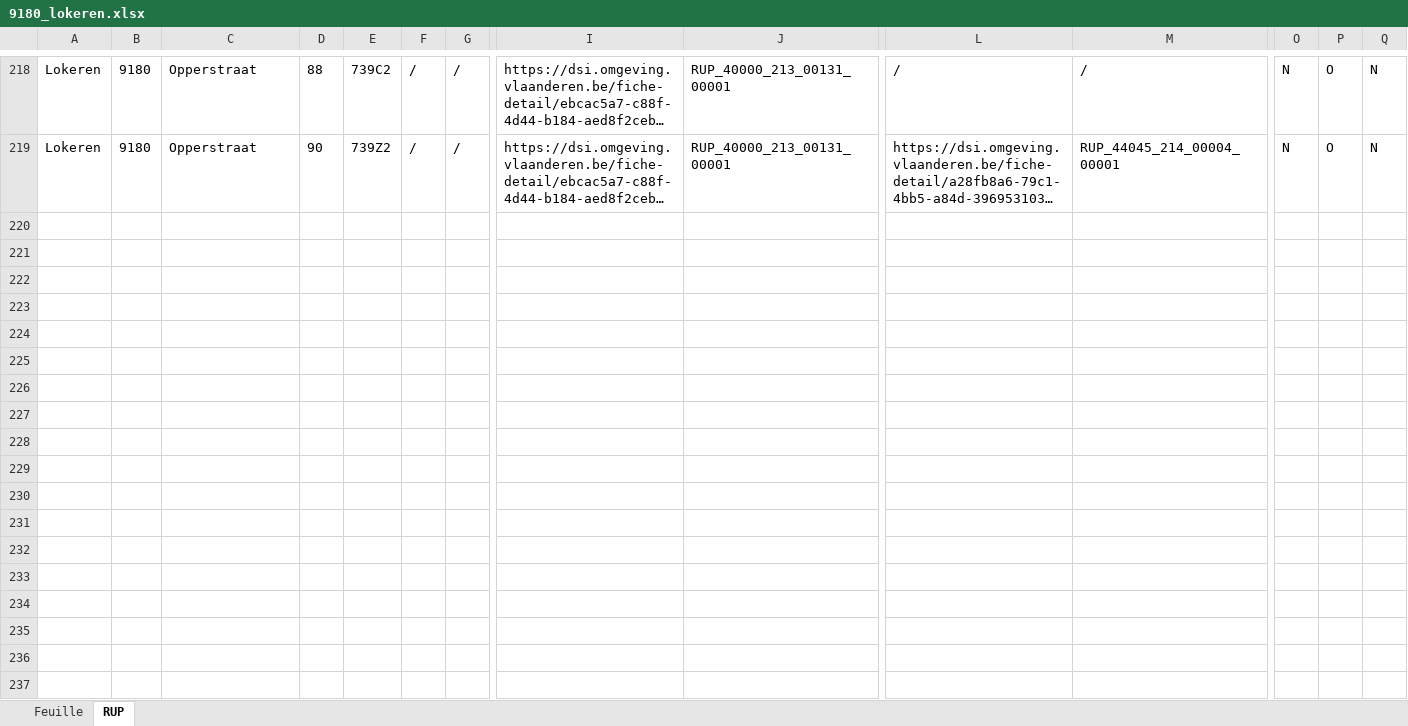
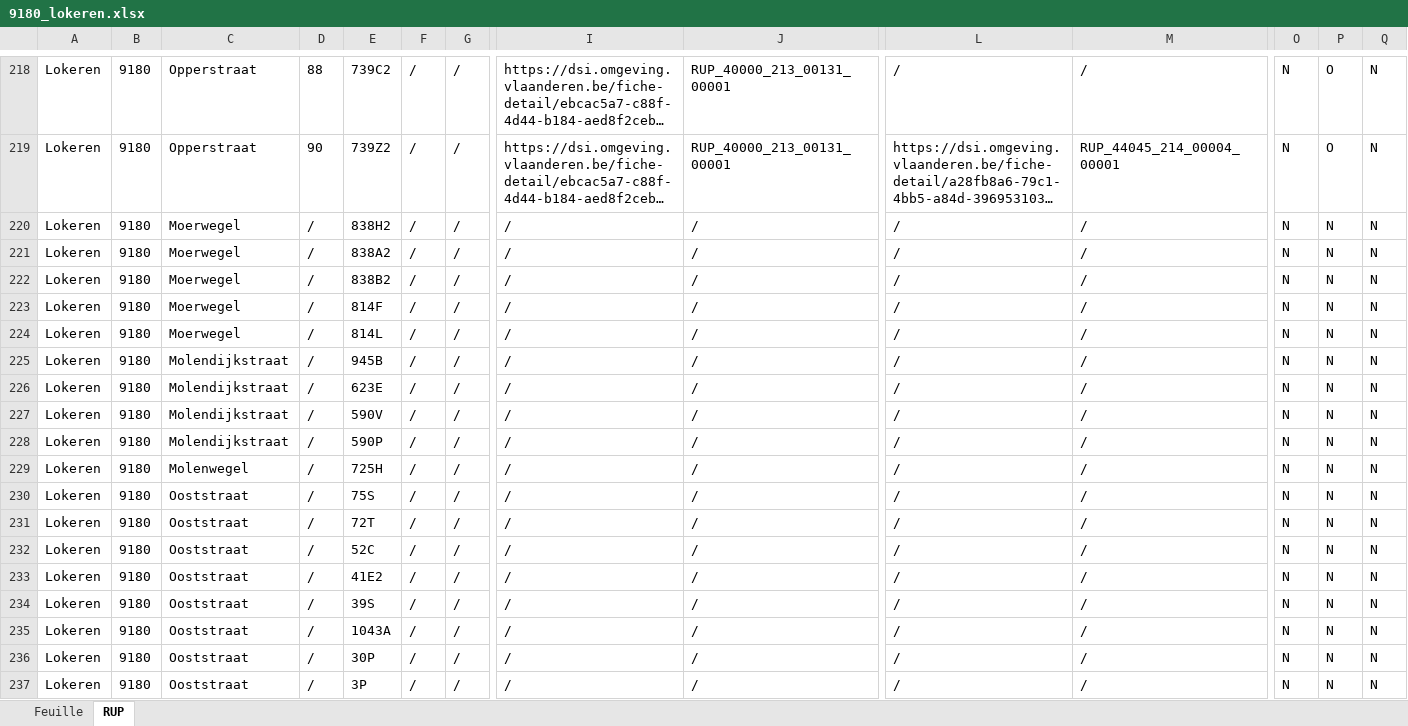
Before and after one commit to Mikajy01/walon-mpa-belgique-cloud, an Excel workbook: state/9180_lokeren.xlsx, sheet RUP, drawn as a sheet; only a part is shown, gaps mark what is left out; long unchanged cells end in …; values as stored, in another font and other column widths than the file's, no borders; rows hold the shown columns only; the diff covers the shown part only; the diff names each change by its address in the sheet, - before the commit and + after, or states it on an @@ line.

```diff
--- a/state/9180_lokeren.xlsx (sheet RUP)
+++ b/state/9180_lokeren.xlsx (sheet RUP)
+row 220: Lokeren | 9180 | Moerwegel | / | 838H2 | / | / | / | / | / | / | N | N | N
+row 221: Lokeren | 9180 | Moerwegel | / | 838A2 | / | / | / | / | / | / | N | N | N
+row 222: Lokeren | 9180 | Moerwegel | / | 838B2 | / | / | / | / | / | / | N | N | N
+row 223: Lokeren | 9180 | Moerwegel | / | 814F | / | / | / | / | / | / | N | N | N
+row 224: Lokeren | 9180 | Moerwegel | / | 814L | / | / | / | / | / | / | N | N | N
+row 225: Lokeren | 9180 | Molendijkstraat | / | 945B | / | / | / | / | / | / | N | N | N
+row 226: Lokeren | 9180 | Molendijkstraat | / | 623E | / | / | / | / | / | / | N | N | N
+row 227: Lokeren | 9180 | Molendijkstraat | / | 590V | / | / | / | / | / | / | N | N | N
+row 228: Lokeren | 9180 | Molendijkstraat | / | 590P | / | / | / | / | / | / | N | N | N
+row 229: Lokeren | 9180 | Molenwegel | / | 725H | / | / | / | / | / | / | N | N | N
+row 230: Lokeren | 9180 | Ooststraat | / | 75S | / | / | / | / | / | / | N | N | N
+row 231: Lokeren | 9180 | Ooststraat | / | 72T | / | / | / | / | / | / | N | N | N
+row 232: Lokeren | 9180 | Ooststraat | / | 52C | / | / | / | / | / | / | N | N | N
+row 233: Lokeren | 9180 | Ooststraat | / | 41E2 | / | / | / | / | / | / | N | N | N
+row 234: Lokeren | 9180 | Ooststraat | / | 39S | / | / | / | / | / | / | N | N | N
+row 235: Lokeren | 9180 | Ooststraat | / | 1043A | / | / | / | / | / | / | N | N | N
+row 236: Lokeren | 9180 | Ooststraat | / | 30P | / | / | / | / | / | / | N | N | N
+row 237: Lokeren | 9180 | Ooststraat | / | 3P | / | / | / | / | / | / | N | N | N
```
Also changed, not shown: 77 added rows elsewhere in this sheet, sheet Feuille.
